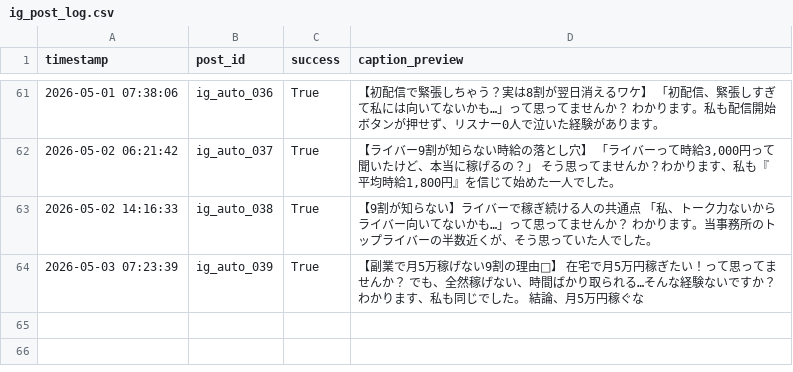
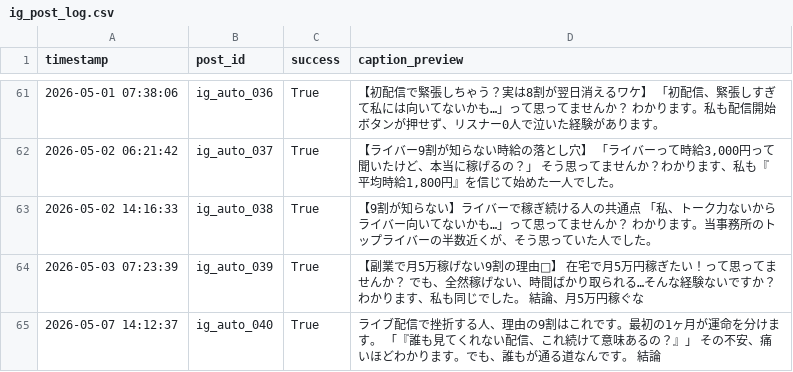
Before and after one commit to taitan118120-dot/liver-acquisition, a CSV file: data/ig_post_log.csv, drawn as a sheet; only a part is shown, gaps mark what is left out; the diff names each change by its address in the sheet, - before the commit and + after, or states it on an @@ line.

```diff
--- a/data/ig_post_log.csv
+++ b/data/ig_post_log.csv
+row 65: 2026-05-07 14:12:37 | ig_auto_040 | True | ライブ配信で挫折する人、理由の9割はこれです。最初の1ヶ月が運命を分けます。 「『誰も見てくれない配信、これ続けて意味あるの？』」 その不安、痛いほどわかります。でも、誰もが通る道なんです。 結論
```
Also changed, not shown: 1 other file.
